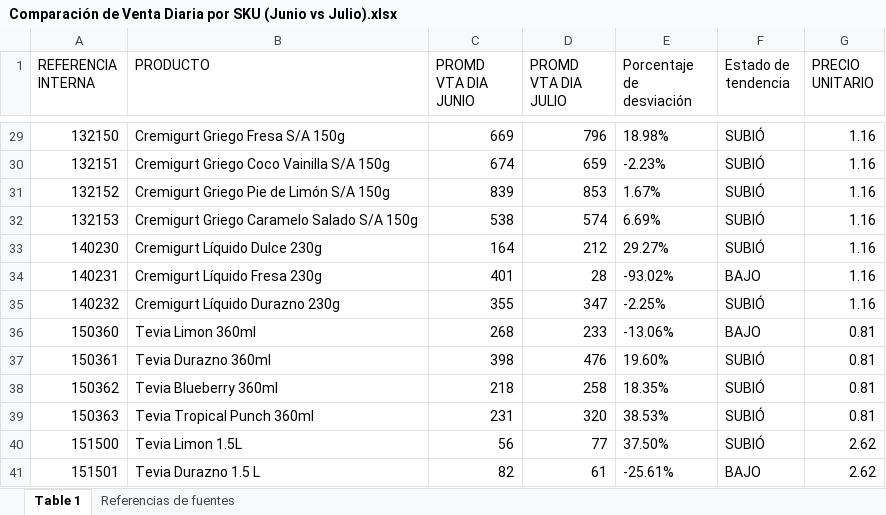
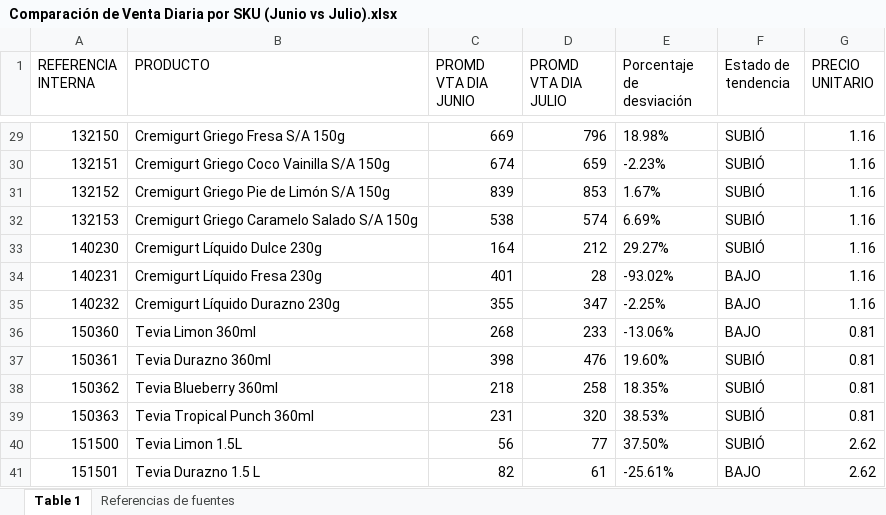
Before and after one commit to logisticasapori1-cell/dashboard-ventas, an Excel workbook: Comparación de Venta Diaria por SKU (Junio vs Julio).xlsx, sheet Table 1, drawn as a sheet; only a part is shown, gaps mark what is left out; values as stored, in another font and other column widths than the file's, no borders; the diff names each change by its address in the sheet, - before the commit and + after, or states it on an @@ line.

Commit message:
Add files via upload

```diff
--- a/Comparación de Venta Diaria por SKU (Junio vs Julio).xlsx (sheet Table 1)
+++ b/Comparación de Venta Diaria por SKU (Junio vs Julio).xlsx (sheet Table 1)
-F35 (Estado de tendencia): SUBIÓ
+F35 (Estado de tendencia): BAJO
```
